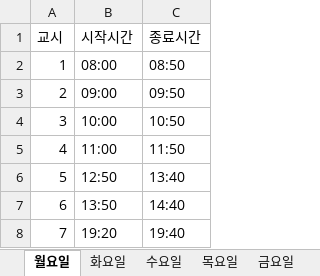
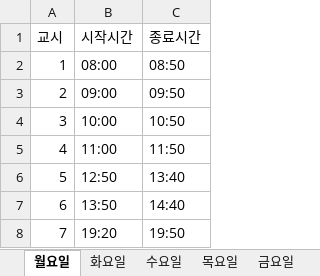
Before and after one commit to googooc0n/YKseats, an Excel workbook: data/time.xlsx, sheet 월요일, drawn as a sheet; values as stored, in another font and other column widths than the file's, no borders; the diff names each change by its address in the sheet, - before the commit and + after, or states it on an @@ line.

Commit message:
Auto commit 2025-05-19 19:45:05.62

```diff
--- a/data/time.xlsx (sheet 월요일)
+++ b/data/time.xlsx (sheet 월요일)
-C8 (종료시간): 19:40
+C8 (종료시간): 19:50
```
